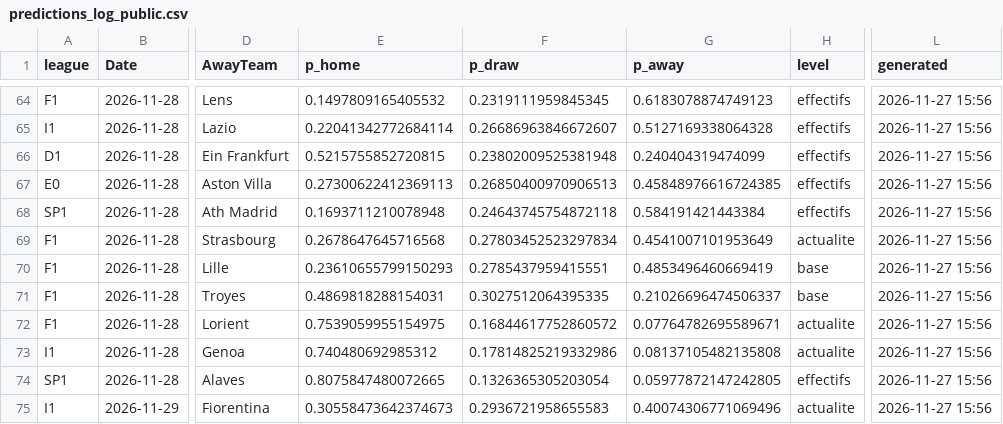
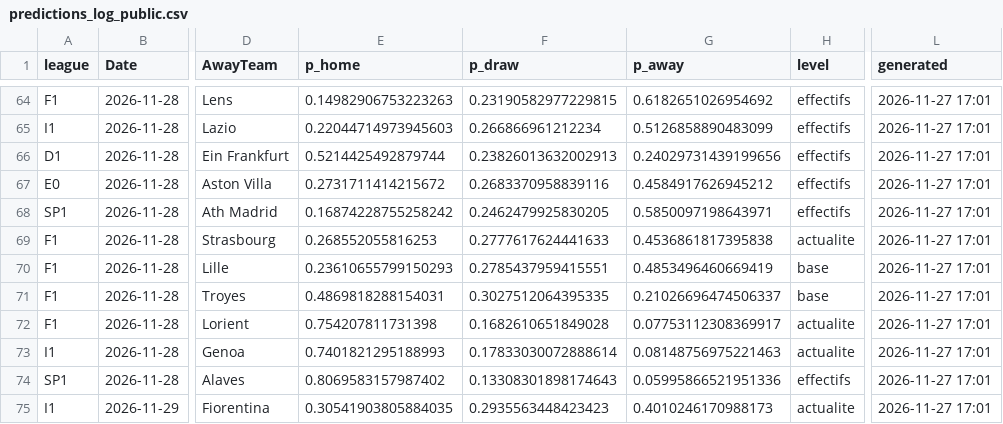
Before and after one commit to enzoleclercq2003-hue/pronostics, a CSV file: results/predictions_log_public.csv, drawn as a sheet; only a part is shown, gaps mark what is left out; the diff covers the shown part only; the diff names each change by its address in the sheet, - before the commit and + after, or states it on an @@ line.

```diff
--- a/results/predictions_log_public.csv
+++ b/results/predictions_log_public.csv
-E64 (p_home): 0.1497809165405532
+E64 (p_home): 0.14982906753223263
-F64 (p_draw): 0.2319111959845345
+F64 (p_draw): 0.23190582977229815
-G64 (p_away): 0.6183078874749123
+G64 (p_away): 0.6182651026954692
-L64:L75 (generated): 2026-11-27 15:56
+L64:L75 (generated): 2026-11-27 17:01
-E65 (p_home): 0.22041342772684114
+E65 (p_home): 0.22044714973945603
-F65 (p_draw): 0.26686963846672607
+F65 (p_draw): 0.266866961212234
-G65 (p_away): 0.5127169338064328
+G65 (p_away): 0.5126858890483099
-E66 (p_home): 0.5215755852720815
+E66 (p_home): 0.5214425492879744
-F66 (p_draw): 0.23802009525381948
+F66 (p_draw): 0.23826013632002913
-G66 (p_away): 0.240404319474099
+G66 (p_away): 0.24029731439199656
-E67 (p_home): 0.27300622412369113
+E67 (p_home): 0.2731711414215672
-F67 (p_draw): 0.26850400970906513
+F67 (p_draw): 0.2683370958839116
-G67 (p_away): 0.45848976616724385
+G67 (p_away): 0.4584917626945212
-E68 (p_home): 0.1693711210078948
+E68 (p_home): 0.16874228755258242
-F68 (p_draw): 0.24643745754872118
+F68 (p_draw): 0.2462479925830205
-G68 (p_away): 0.584191421443384
+G68 (p_away): 0.5850097198643971
-E69 (p_home): 0.2678647645716568
+E69 (p_home): 0.268552055816253
-F69 (p_draw): 0.27803452523297834
+F69 (p_draw): 0.2777617624441633
-G69 (p_away): 0.4541007101953649
+G69 (p_away): 0.4536861817395838
-E72 (p_home): 0.7539059955154975
+E72 (p_home): 0.754207811731398
-F72 (p_draw): 0.16844617752860572
+F72 (p_draw): 0.1682610651849028
-G72 (p_away): 0.07764782695589671
+G72 (p_away): 0.07753112308369917
-E73 (p_home): 0.740480692985312
+E73 (p_home): 0.7401821295188993
-F73 (p_draw): 0.17814825219332986
+F73 (p_draw): 0.17833030072888614
-G73 (p_away): 0.08137105482135808
+G73 (p_away): 0.08148756975221463
-E74 (p_home): 0.8075847480072665
+E74 (p_home): 0.8069583157987402
-F74 (p_draw): 0.1326365305203054
+F74 (p_draw): 0.13308301898174643
-G74 (p_away): 0.05977872147242805
+G74 (p_away): 0.05995866521951336
-E75 (p_home): 0.30558473642374673
+E75 (p_home): 0.30541903805884035
-F75 (p_draw): 0.2936721958655583
+F75 (p_draw): 0.2935563448423423
-G75 (p_away): 0.40074306771069496
+G75 (p_away): 0.4010246170988173
```
Also changed, not shown: 120 edited cells elsewhere in this file.
